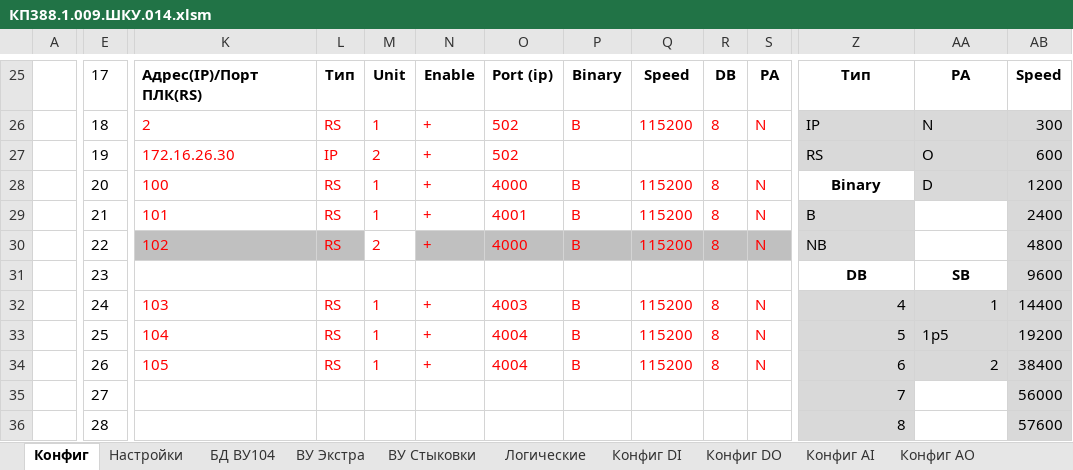
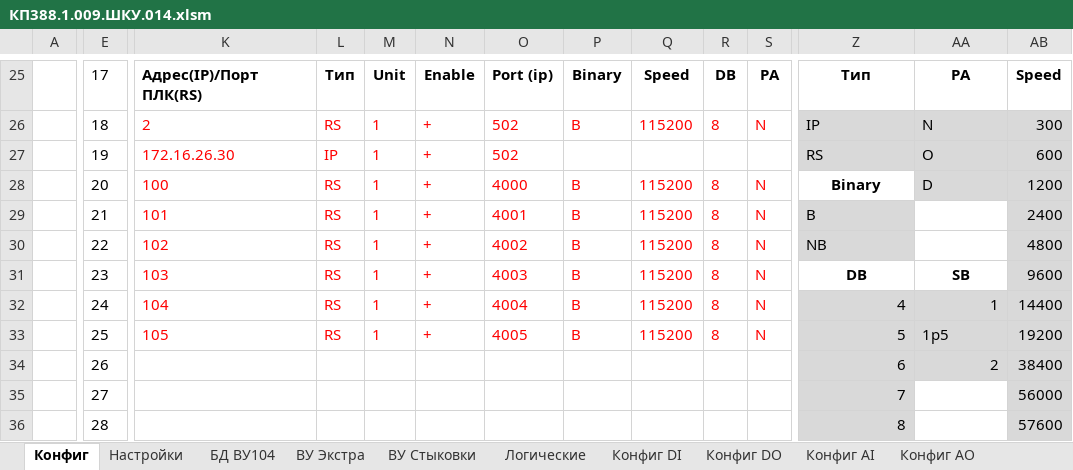
Before and after one commit to Pankistodor/kp_rodniki, an Excel workbook: КП388.1.009.ШКУ.014.xlsm, sheet Конфиг, drawn as a sheet; only a part is shown, gaps mark what is left out; values as stored, in another font and other column widths than the file's, no borders; charts and pictures not drawn; removed rows and columns are numbered as before the commit, all else as after; rows hold the shown columns only; the diff covers the shown part only; the diff names each change by its address in the sheet, - before the commit and + after, or states it on an @@ line.

```diff
--- a/КП388.1.009.ШКУ.014.xlsm (sheet Конфиг)
+++ b/КП388.1.009.ШКУ.014.xlsm (sheet Конфиг)
-M27: 2
+M27: 1
-K30:L30 fill: #C0C0C0
+K30:L30 fill: none
-M30: 2
+M30: 1
-N30:S30 fill: #C0C0C0
+N30:S30 fill: none
-O30: 4000
+O30: 4002
-row 31:  | 23 |  |  |  |  |  |  |  |  |  | DB | SB | 9600
-E31: 24
+E31: 23
-Z31: 4
+Z31: DB
@@ Z31:AA31 fill: #D9D9D9 → none, bold: off → on, alignment: right → center @@
-AA31: 1
+AA31: SB
-AB31: 14400
+AB31: 9600
-E32: 25
+E32: 24
-Z32: 5
+Z32: 4
-AA32: 1p5
+AA32: 1
-AB32: 19200
+AB32: 14400
-E33: 26
+E33: 25
-O33: 4004
+O33: 4005
-Z33: 6
+Z33: 5
-AA33: 2
+AA33: 1p5
-AB33: 38400
+AB33: 19200
+row 34:  | 26 |  |  |  |  |  |  |  |  |  | 6 | 2 | 38400
```
Also changed, not shown: cell formats elsewhere in this sheet, sheet ВУ Стыковки, sheet БД ВУ104, sheet Конфиг AI, sheet Акт-заготовки, sheet Конфиг DI, 11 other files.
